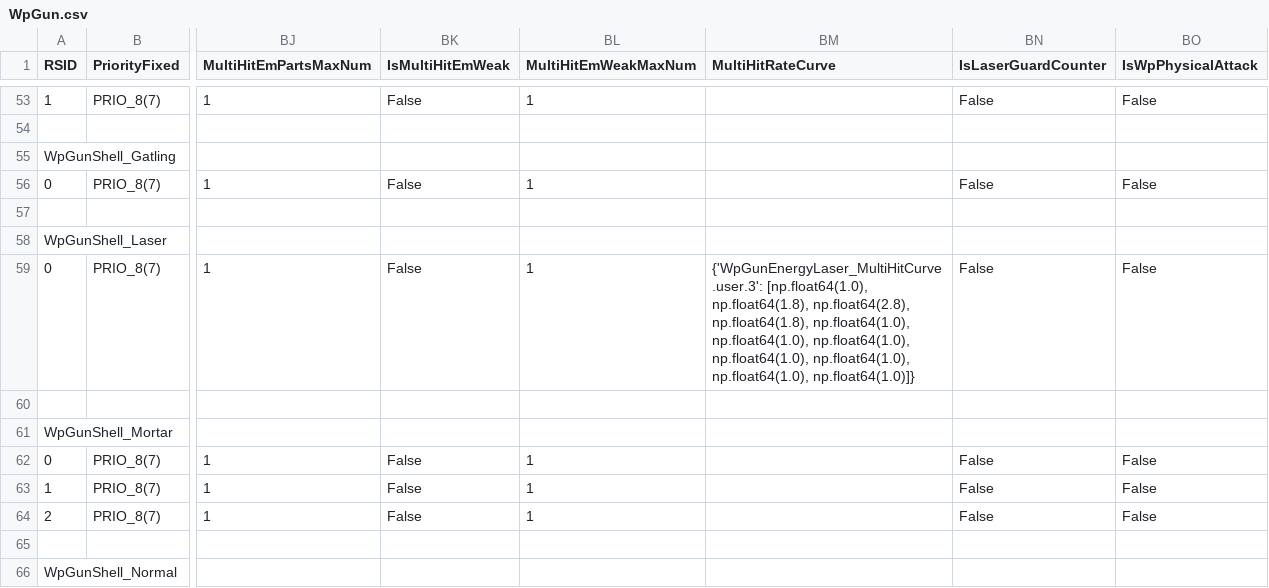
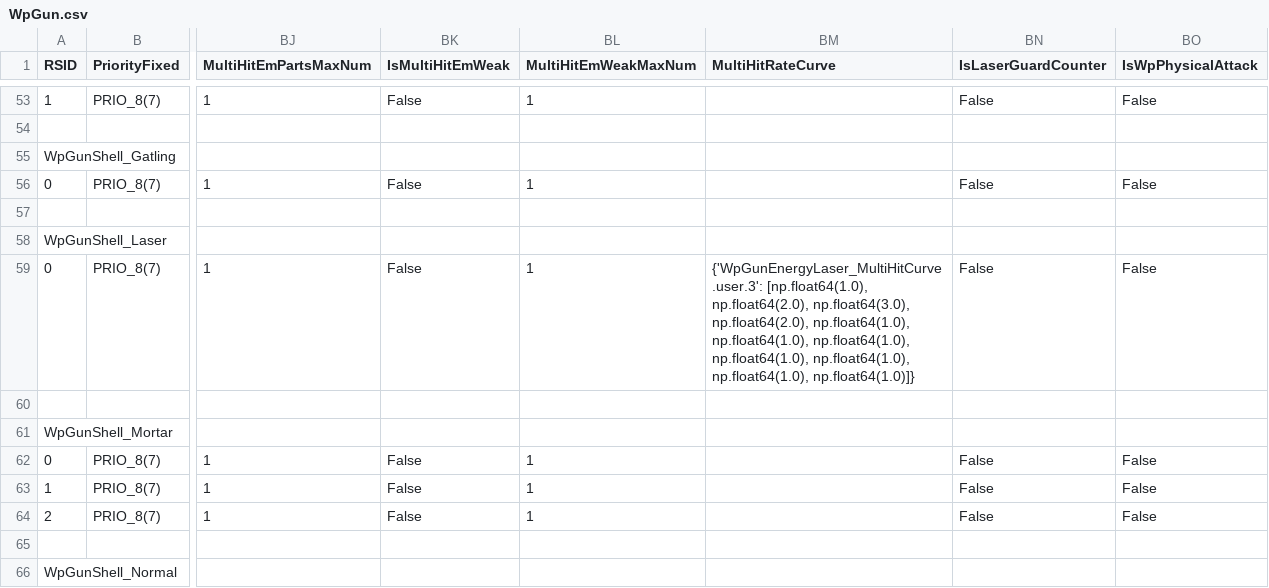
Before and after one commit to dtlnor/mhws-rcol-record, a CSV file: Player/WpGun.csv, drawn as a sheet; only a part is shown, gaps mark what is left out; the diff covers the shown part only; the diff names each change by its address in the sheet, - before the commit and + after, or states it on an @@ line.

```diff
--- a/Player/WpGun.csv
+++ b/Player/WpGun.csv
-BM59 (MultiHitRateCurve): {'WpGunEnergyLaser_MultiHitCurve.user.3': [np.float64(1.0), np.float64(1.8), np.float64(2.8), np.float64(1.8), np.float64(1.0), np.float64(1.0),…
+BM59 (MultiHitRateCurve): {'WpGunEnergyLaser_MultiHitCurve.user.3': [np.float64(1.0), np.float64(2.0), np.float64(3.0), np.float64(2.0), np.float64(1.0), np.float64(1.0),…
```
Also changed, not shown: 19 edited cells elsewhere in this file.
